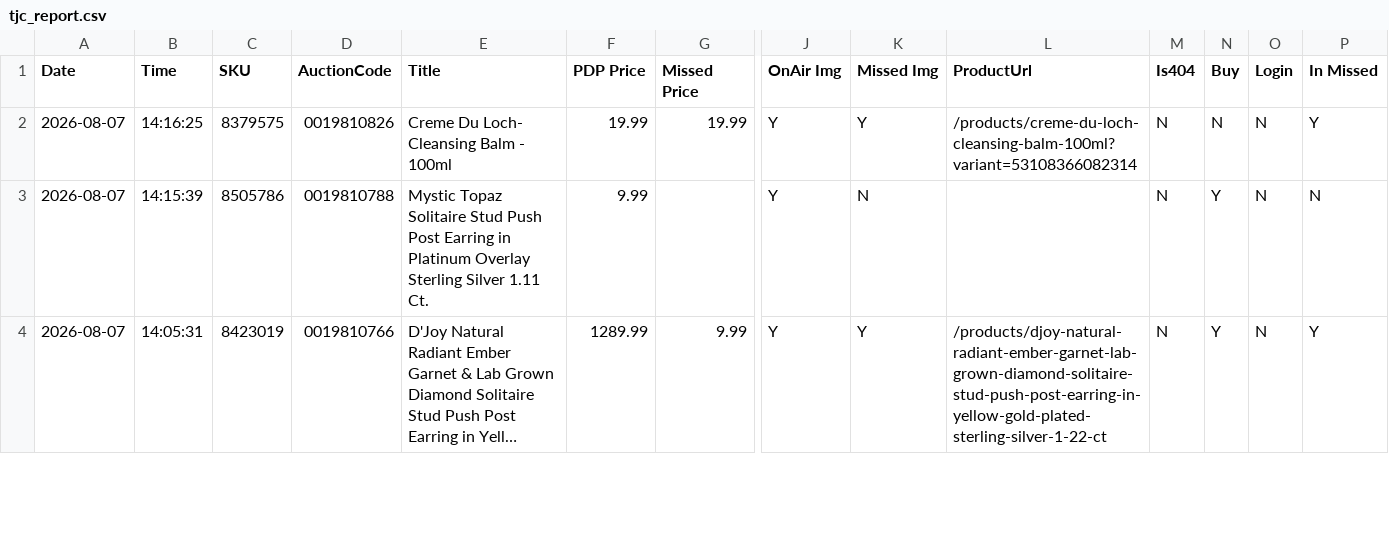
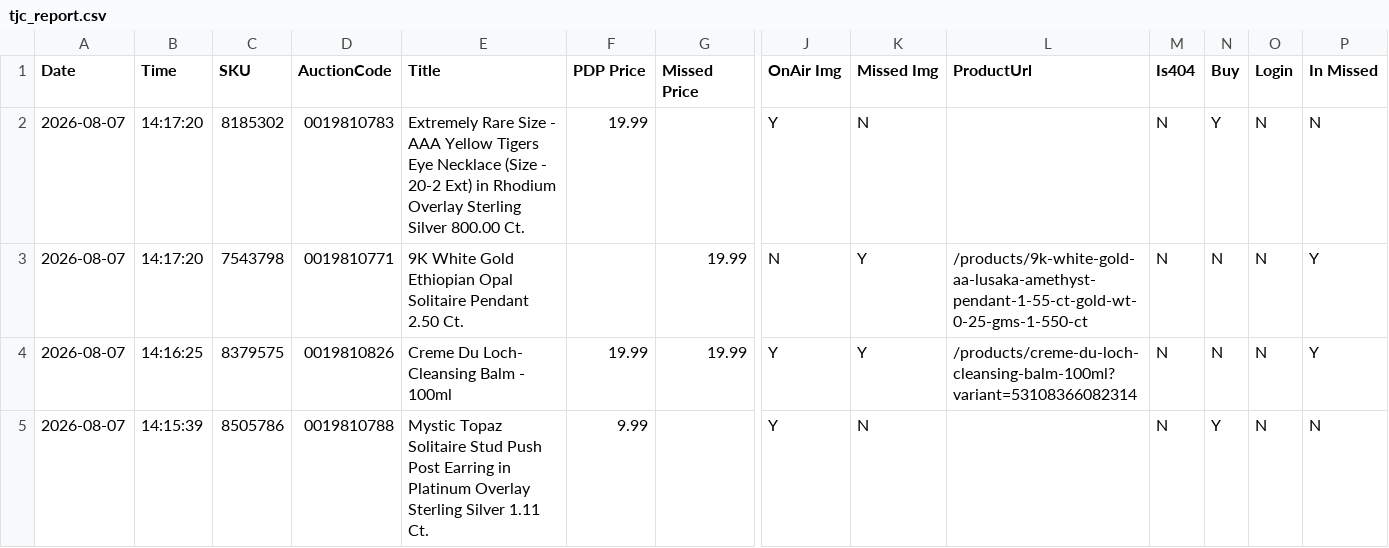
Before and after one commit to sanjanagandhi-vgl/live-tv-tracker, a CSV file: data/tjc_report.csv, drawn as a sheet; only a part is shown, gaps mark what is left out; the shorter side is filled out with more unchanged rows; long unchanged cells end in …; rows hold the shown columns only; the diff names each change by its address in the sheet, - before the commit and + after, or states it on an @@ line.

```diff
--- a/data/tjc_report.csv
+++ b/data/tjc_report.csv
+row 2: 2026-08-07 | 14:17:20 | 8185302 | 0019810783 | Extremely Rare Size - AAA Yellow Tigers Eye Necklace (Size - 20-2 Ext) in Rhodium Overlay Sterling Silver 800.00 Ct. | 19.99 |  | Y | N |  | N | Y | N | N
+row 3: 2026-08-07 | 14:17:20 | 7543798 | 0019810771 | 9K White Gold Ethiopian Opal Solitaire Pendant 2.50 Ct. |  | 19.99 | N | Y | /products/9k-white-gold-aa-lusaka-amethyst-pendant-1-55-ct-gold-wt-0-25-gms-1-550-ct | N | N | N | Y
```
Also changed, not shown: 1 other file.
